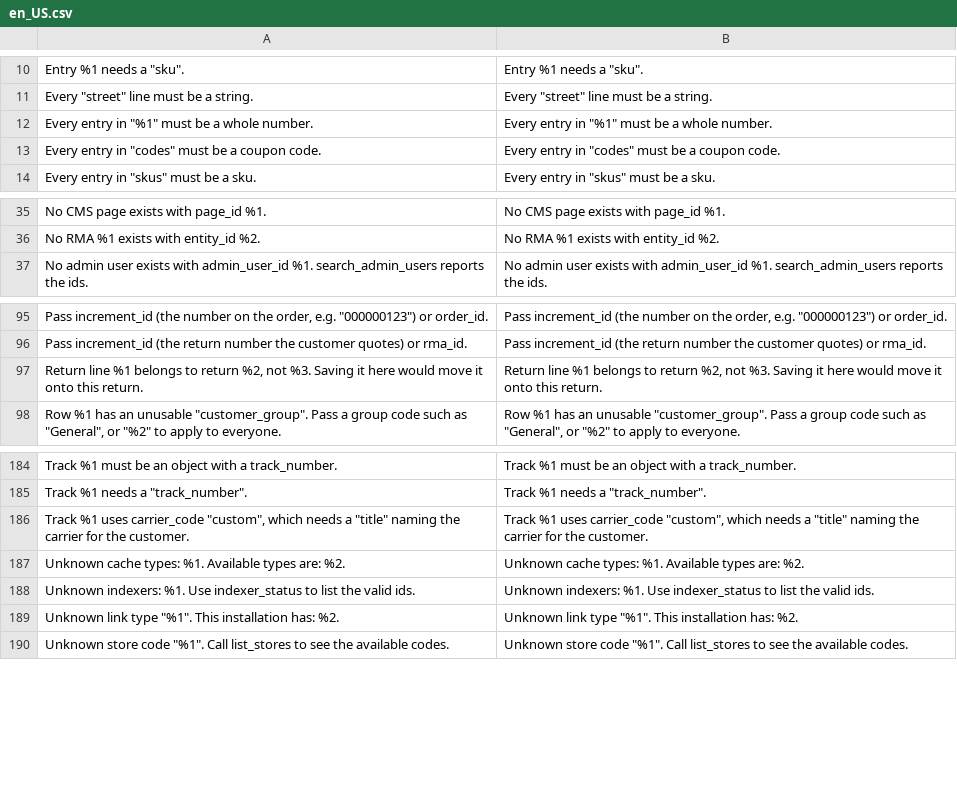
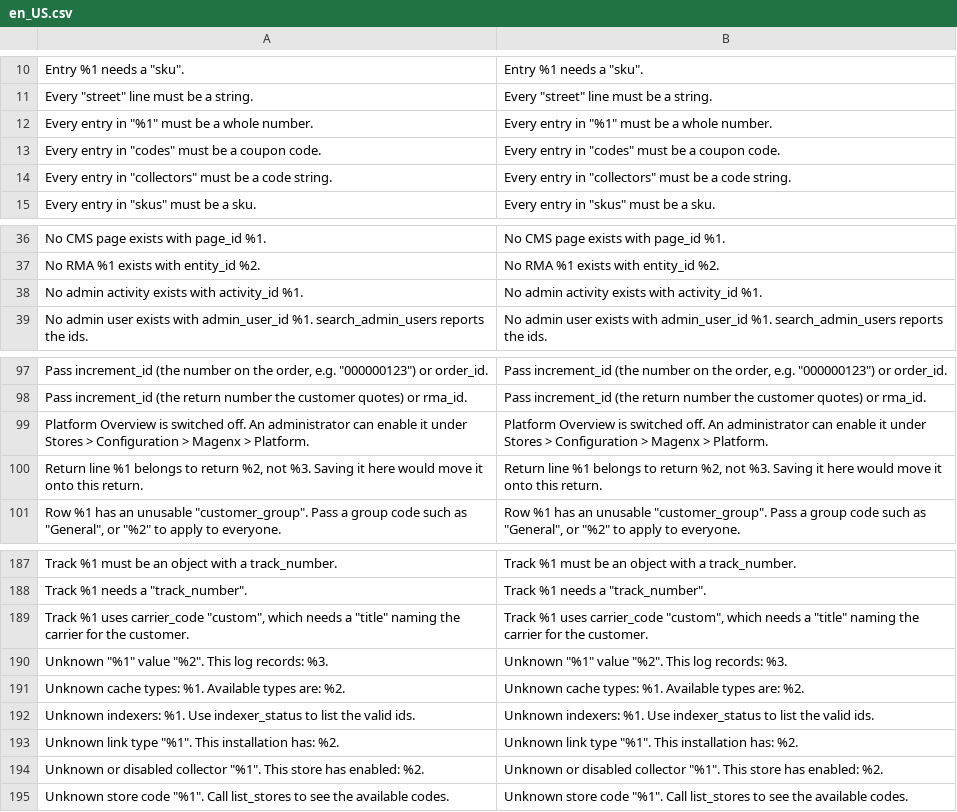
Before and after one commit to magenxcommerce/module-ai-mcp, a CSV file: i18n/en_US.csv, drawn as a sheet; only a part is shown, gaps mark what is left out.

```diff
--- a/i18n/en_US.csv
+++ b/i18n/en_US.csv
@@ -13,2 +13,3 @@
 "Every entry in ""codes"" must be a coupon code.","Every entry in ""codes"" must be a coupon code."
+"Every entry in ""collectors"" must be a code string.","Every entry in ""collectors"" must be a code string."
 "Every entry in ""skus"" must be a sku.","Every entry in ""skus"" must be a sku."
@@ -36,2 +37,3 @@
 "No RMA %1 exists with entity_id %2.","No RMA %1 exists with entity_id %2."
+"No admin activity exists with activity_id %1.","No admin activity exists with activity_id %1."
 "No admin user exists with admin_user_id %1. search_admin_users reports the ids.","No admin user exists with admin_user_id %1. search_admin_users reports the ids."
@@ -96,2 +98,3 @@
 "Pass increment_id (the return number the customer quotes) or rma_id.","Pass increment_id (the return number the customer quotes) or rma_id."
+"Platform Overview is switched off. An administrator can enable it under Stores > Configuration > Magenx > Platform.","Platform Overview is switched off. An administrator can enable it under Stores > Configuration > Magenx > Platform."
 "Return line %1 belongs to return %2, not %3. Saving it here would move it onto this return.","Return line %1 belongs to return %2, not %3. Saving it here would move it onto this return."
@@ -186,2 +189,3 @@
 "Track %1 uses carrier_code ""custom"", which needs a ""title"" naming the carrier for the customer.","Track %1 uses carrier_code ""custom"", which needs a ""title"" naming the carrier for the customer."
+"Unknown ""%1"" value ""%2"". This log records: %3.","Unknown ""%1"" value ""%2"". This log records: %3."
 "Unknown cache types: %1. Available types are: %2.","Unknown cache types: %1. Available types are: %2."
@@ -189,2 +193,3 @@
 "Unknown link type ""%1"". This installation has: %2.","Unknown link type ""%1"". This installation has: %2."
+"Unknown or disabled collector ""%1"". This store has enabled: %2.","Unknown or disabled collector ""%1"". This store has enabled: %2."
 "Unknown store code ""%1"". Call list_stores to see the available codes.","Unknown store code ""%1"". Call list_stores to see the available codes."
```
Also changed, not shown: 12 other files.
